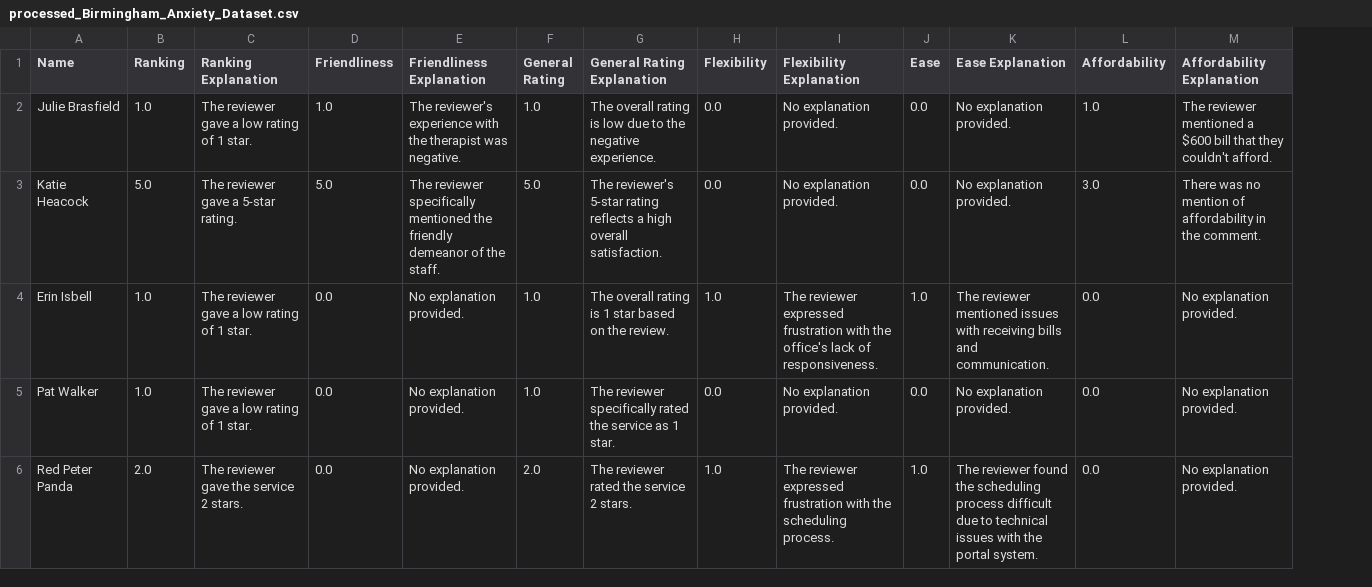
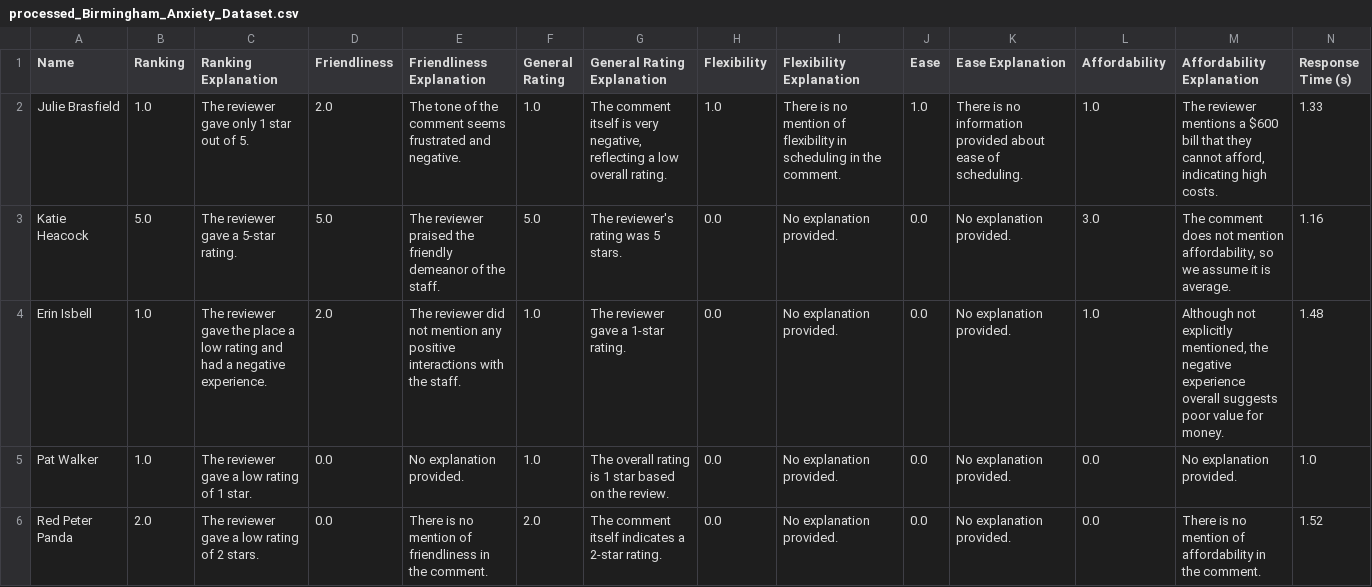
Before and after one commit to sanchari1992/RAG-LLM-Project, a CSV file: explanation_csvs/processed_Birmingham_Anxiety_Dataset.csv, drawn as a sheet; only a part is shown; the diff covers the shown part only; the diff names each change by its address in the sheet, - before the commit and + after, or states it on an @@ line.

```diff
--- a/explanation_csvs/processed_Birmingham_Anxiety_Dataset.csv
+++ b/explanation_csvs/processed_Birmingham_Anxiety_Dataset.csv
+column N (Response Time (s)), rows 2-6: 1.33 | 1.16 | 1.48 | 1.0 | 1.52
-C2 (Ranking Explanation): The reviewer gave a low rating of 1 star.
+C2 (Ranking Explanation): The reviewer gave only 1 star out of 5.
-D2 (Friendliness): 1.0
+D2 (Friendliness): 2.0
-E2 (Friendliness Explanation): The reviewer's experience with the therapist was negative.
+E2 (Friendliness Explanation): The tone of the comment seems frustrated and negative.
-G2 (General Rating Explanation): The overall rating is low due to the negative experience.
+G2 (General Rating Explanation): The comment itself is very negative, reflecting a low overall rating.
-H2 (Flexibility): 0.0
+H2 (Flexibility): 1.0
-I2 (Flexibility Explanation): No explanation provided.
+I2 (Flexibility Explanation): There is no mention of flexibility in scheduling in the comment.
-J2 (Ease): 0.0
+J2 (Ease): 1.0
-K2 (Ease Explanation): No explanation provided.
+K2 (Ease Explanation): There is no information provided about ease of scheduling.
-M2 (Affordability Explanation): The reviewer mentioned a $600 bill that they couldn't afford.
+M2 (Affordability Explanation): The reviewer mentions a $600 bill that they cannot afford, indicating high costs.
-E3 (Friendliness Explanation): The reviewer specifically mentioned the friendly…
+E3 (Friendliness Explanation): The reviewer praised the friendly…
-G3 (General Rating Explanation): The reviewer's 5-star rating reflects a high overall satisfaction.
+G3 (General Rating Explanation): The reviewer's rating was 5 stars.
-M3 (Affordability Explanation): There was no mention of affordability in the comment.
+M3 (Affordability Explanation): The comment does not mention affordability, so we assume it is average.
-C4 (Ranking Explanation): …reviewer gave a low rating of 1 star.
+C4 (Ranking Explanation): …reviewer gave the place a low rating and had a negative experience.
-D4 (Friendliness): 0.0
+D4 (Friendliness): 2.0
-E4 (Friendliness Explanation): No explanation provided.
+E4 (Friendliness Explanation): The reviewer did not mention any positive interactions with the staff.
-G4 (General Rating Explanation): The overall rating is 1 star based on the review.
+G4 (General Rating Explanation): The reviewer gave a 1-star rating.
-H4 (Flexibility): 1.0
+H4 (Flexibility): 0.0
-I4 (Flexibility Explanation): The reviewer expressed frustration with the office's lack of responsiveness.
+I4 (Flexibility Explanation): No explanation provided.
-J4 (Ease): 1.0
+J4 (Ease): 0.0
-K4 (Ease Explanation): The reviewer mentioned issues with receiving bills and communication.
+K4 (Ease Explanation): No explanation provided.
-L4 (Affordability): 0.0
+L4 (Affordability): 1.0
-M4 (Affordability Explanation): No explanation provided.
+M4 (Affordability Explanation): Although not explicitly mentioned, the negative experience overall suggests poor value for money.
-G5 (General Rating Explanation): The reviewer specifically rated the service as 1 star.
+G5 (General Rating Explanation): The overall rating is 1 star based on the review.
-C6 (Ranking Explanation): The reviewer gave the service 2 stars.
+C6 (Ranking Explanation): The reviewer gave a low rating of 2 stars.
-E6 (Friendliness Explanation): No explanation provided.
+E6 (Friendliness Explanation): There is no mention of friendliness in the comment.
-G6 (General Rating Explanation): The reviewer rated the service 2 stars.
+G6 (General Rating Explanation): The comment itself indicates a 2-star rating.
-H6 (Flexibility): 1.0
+H6 (Flexibility): 0.0
-I6 (Flexibility Explanation): The reviewer expressed frustration with the scheduling process.
+I6 (Flexibility Explanation): No explanation provided.
-J6 (Ease): 1.0
+J6 (Ease): 0.0
-K6 (Ease Explanation): The reviewer found the scheduling process difficult due to technical issues with the portal system.
+K6 (Ease Explanation): No explanation provided.
-M6 (Affordability Explanation): No explanation provided.
+M6 (Affordability Explanation): There is no mention of affordability in the comment.
```
Also changed, not shown: 1 removed row and 108 edited cells elsewhere in this file, example_csvs/processed_Alabama_Psychiatry_Dataset.csv, explanation_csvs/processed_Alabama_Psychiatry_Dataset.csv, 17 other files.
